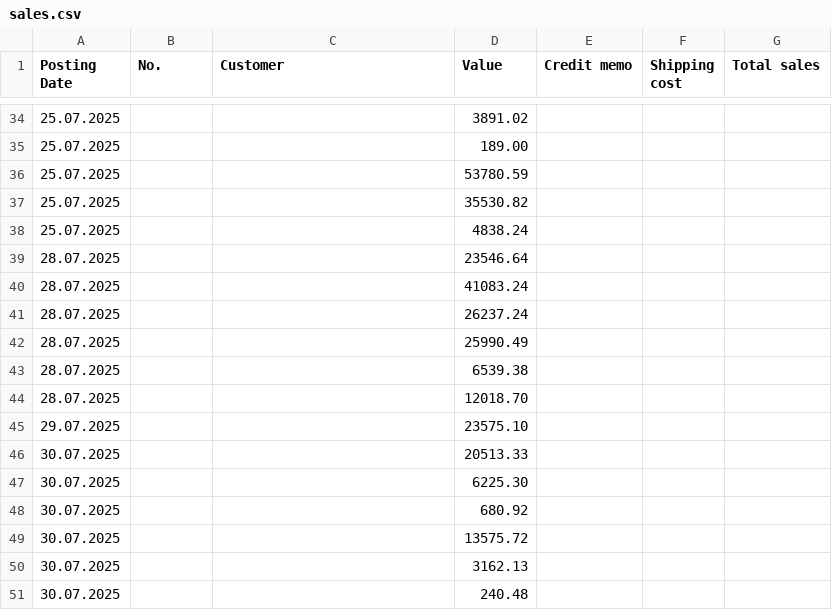
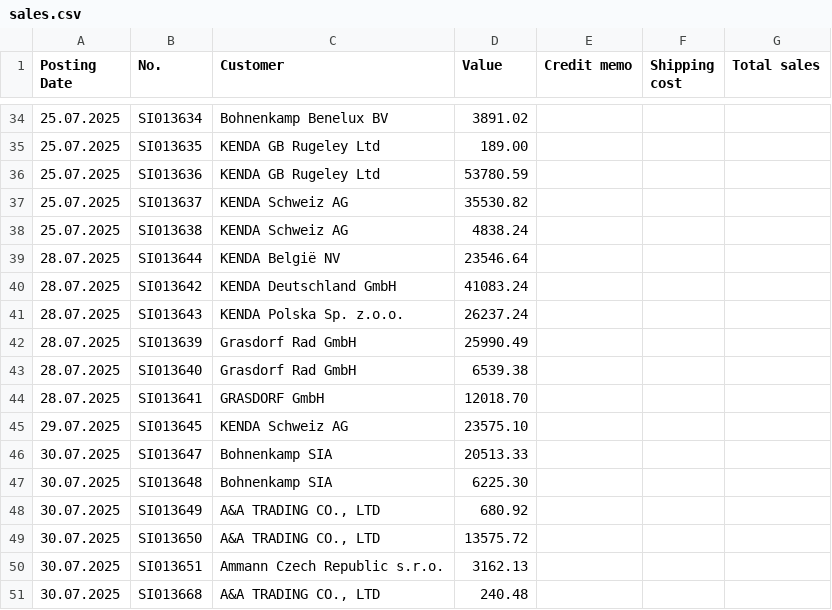
Before and after one commit to c4k120/testing, a CSV file: sales.csv, drawn as a sheet; only a part is shown, gaps mark what is left out; the diff covers the shown part only.

```diff
--- a/sales.csv
+++ b/sales.csv
@@ -34,18 +34,18 @@ Posting Date;No.;Customer;Value;Credit memo;Shipping cost;Total sales
-25.07.2025;;;3891.02;;;
-25.07.2025;;;189.00;;;
-25.07.2025;;;53780.59;;;
-25.07.2025;;;35530.82;;;
-25.07.2025;;;4838.24;;;
-28.07.2025;;;23546.64;;;
-28.07.2025;;;41083.24;;;
-28.07.2025;;;26237.24;;;
-28.07.2025;;;25990.49;;;
-28.07.2025;;;6539.38;;;
-28.07.2025;;;12018.70;;;
-29.07.2025;;;23575.10;;;
-30.07.2025;;;20513.33;;;
-30.07.2025;;;6225.30;;;
-30.07.2025;;;680.92;;;
-30.07.2025;;;13575.72;;;
-30.07.2025;;;3162.13;;;
-30.07.2025;;;240.48;;;
+25.07.2025;SI013634;Bohnenkamp Benelux BV;3891.02;;;
+25.07.2025;SI013635;KENDA GB Rugeley Ltd;189.00;;;
+25.07.2025;SI013636;KENDA GB Rugeley Ltd;53780.59;;;
+25.07.2025;SI013637;KENDA Schweiz AG;35530.82;;;
+25.07.2025;SI013638;KENDA Schweiz AG;4838.24;;;
+28.07.2025;SI013644;KENDA België NV;23546.64;;;
+28.07.2025;SI013642;KENDA Deutschland GmbH;41083.24;;;
+28.07.2025;SI013643;KENDA Polska Sp. z.o.o.;26237.24;;;
+28.07.2025;SI013639;Grasdorf Rad  GmbH;25990.49;;;
+28.07.2025;SI013640;Grasdorf Rad  GmbH;6539.38;;;
+28.07.2025;SI013641;GRASDORF GmbH;12018.70;;;
+29.07.2025;SI013645;KENDA Schweiz AG;23575.10;;;
+30.07.2025;SI013647;Bohnenkamp SIA;20513.33;;;
+30.07.2025;SI013648;Bohnenkamp SIA;6225.30;;;
+30.07.2025;SI013649;A&A TRADING CO., LTD;680.92;;;
+30.07.2025;SI013650;A&A TRADING CO., LTD;13575.72;;;
+30.07.2025;SI013651;Ammann Czech Republic s.r.o.;3162.13;;;
+30.07.2025;SI013668;A&A TRADING CO., LTD;240.48;;;
```
Also changed, not shown: 92 edited cells elsewhere in this file.
